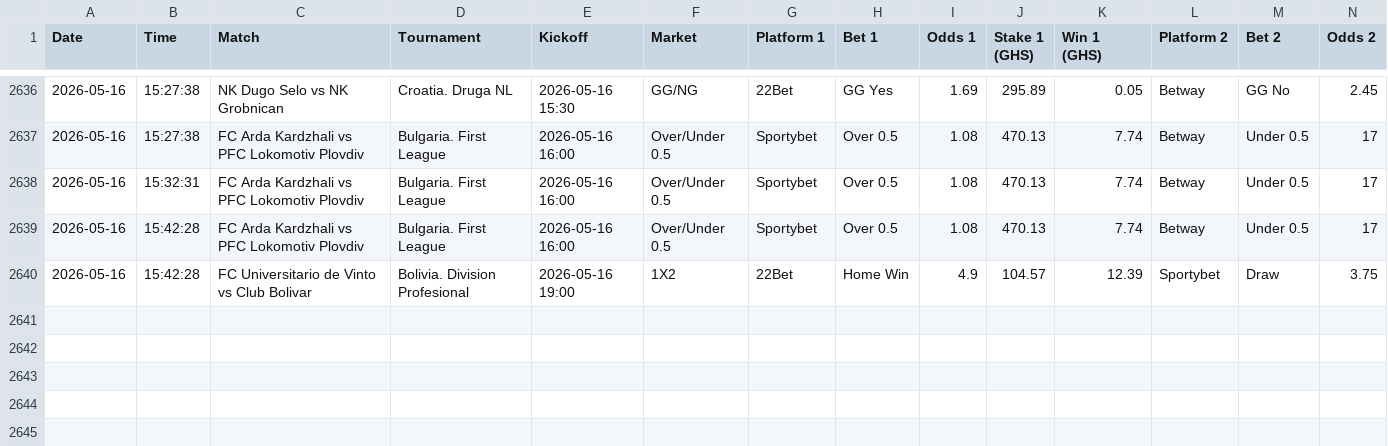
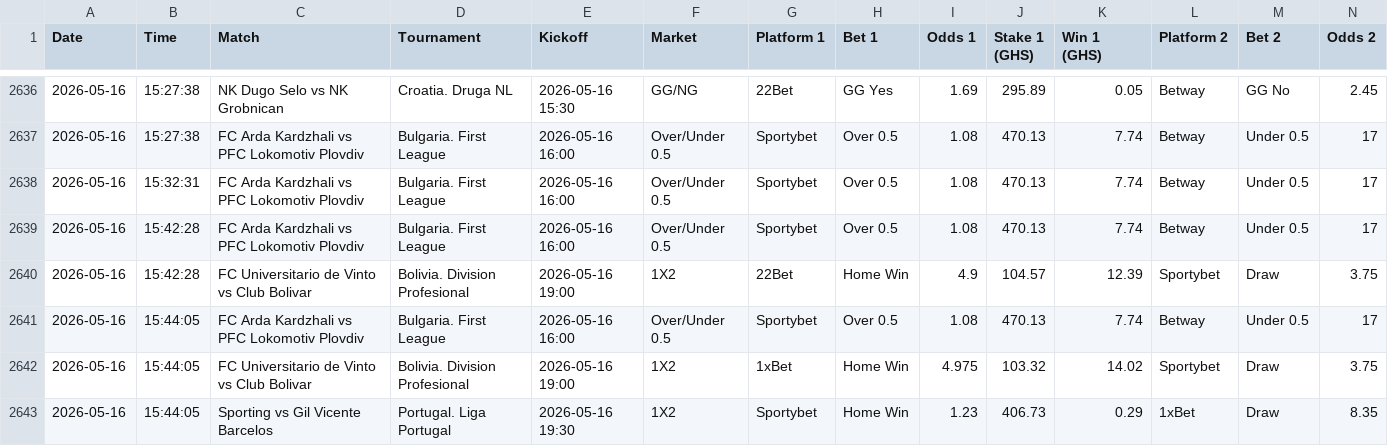
Before and after one commit to ErasmusDuah/ghanaian-odds-market-inefficiency-analysis-system, a CSV file: data/arbitrage_tracker.csv, drawn as a sheet; only a part is shown, gaps mark what is left out; rows hold the shown columns only; the diff names each change by its address in the sheet, - before the commit and + after, or states it on an @@ line.

Commit message:
Auto-update arbitrage tracker

```diff
--- a/data/arbitrage_tracker.csv
+++ b/data/arbitrage_tracker.csv
+row 2641: 2026-05-16 | 15:44:05 | FC Arda Kardzhali vs PFC Lokomotiv Plovdiv | Bulgaria. First League | 2026-05-16 16:00 | Over/Under 0.5 | Sportybet | Over 0.5 | 1.08 | 470.13 | 7.74 | Betway | Under 0.5 | 17
+row 2642: 2026-05-16 | 15:44:05 | FC Universitario de Vinto vs Club Bolivar | Bolivia. Division Profesional | 2026-05-16 19:00 | 1X2 | 1xBet | Home Win | 4.975 | 103.32 | 14.02 | Sportybet | Draw | 3.75
+row 2643: 2026-05-16 | 15:44:05 | Sporting vs Gil Vicente Barcelos | Portugal. Liga Portugal | 2026-05-16 19:30 | 1X2 | Sportybet | Home Win | 1.23 | 406.73 | 0.29 | 1xBet | Draw | 8.35
```
